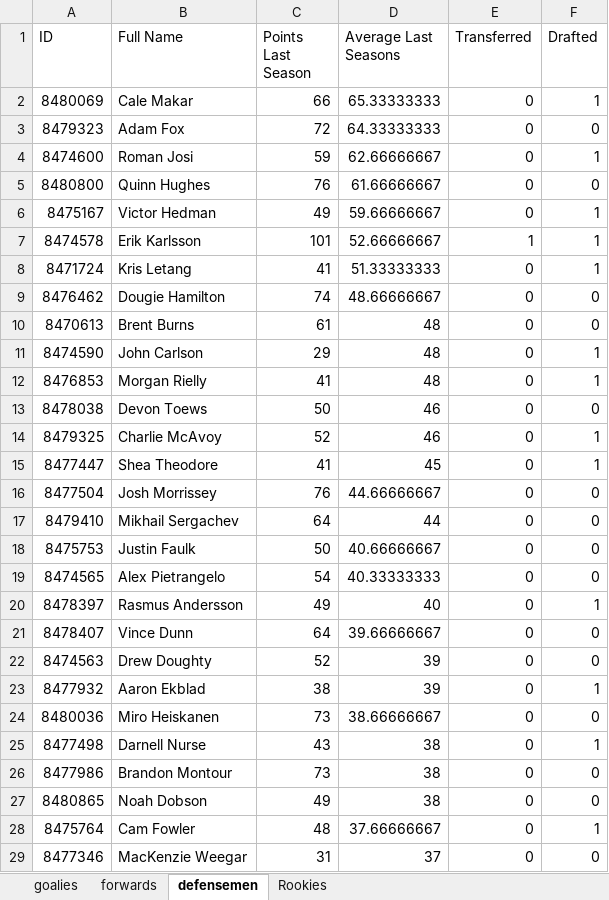
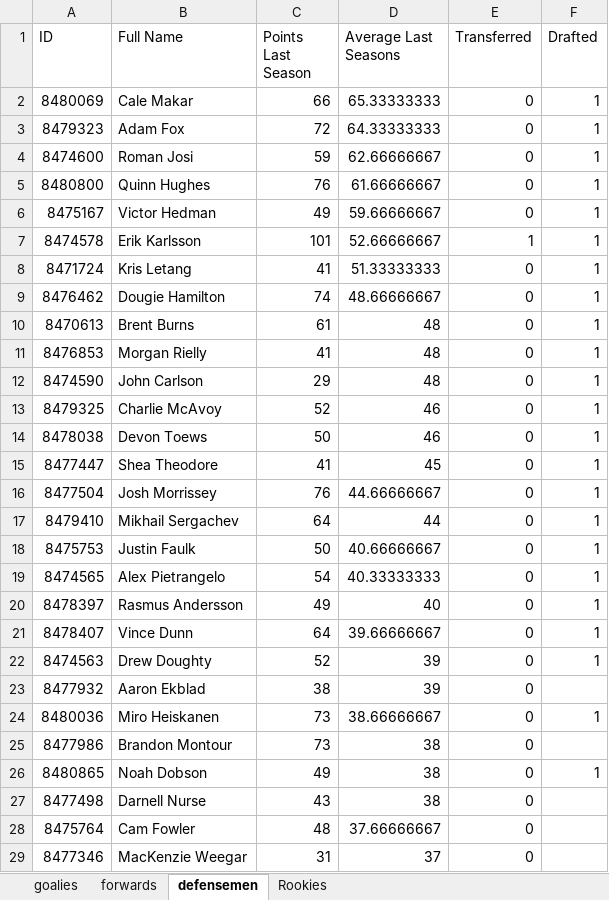
Before and after one commit to g-lesssard/Draft_Algorythm, an Excel workbook: Draft_2023.xlsx, sheet defensemen, drawn as a sheet; only a part is shown; values as stored, in another font and other column widths than the file's, no borders; conditional formats and table styles not drawn; removed rows and columns are numbered as before the commit, all else as after; the diff covers the shown part only; the diff names each change by its address in the sheet, - before the commit and + after, or states it on an @@ line.

```diff
--- a/Draft_2023.xlsx (sheet defensemen)
+++ b/Draft_2023.xlsx (sheet defensemen)
-F3 (Drafted): 0
+F3 (Drafted): 1
-F5 (Drafted): 0
+F5 (Drafted): 1
-F9:F10 (Drafted): 0
+F9:F10 (Drafted): 1
@@ row 12 moved to row 11: 8476853 @@
-row 13: 8478038 | Devon Toews | 50 | 46 | 0 | 0
+row 14: 8478038 | Devon Toews | 50 | 46 | 0 | 1
-F16:F19 (Drafted): 0
+F16:F19 (Drafted): 1
-F21:F22 (Drafted): 0
+F21:F22 (Drafted): 1
-F23 (Drafted): 1
+F23 (Drafted): (empty)
-F24 (Drafted): 0
+F24 (Drafted): 1
-row 25: 8477498 | Darnell Nurse | 43 | 38 | 0 | 1
-F25 (Drafted): 0
+F25 (Drafted): (empty)
-F26 (Drafted): 0
+F26 (Drafted): 1
+row 27: 8477498 | Darnell Nurse | 43 | 38 | 0
-F28 (Drafted): 1
+F28 (Drafted): (empty)
-F29 (Drafted): 0
+F29 (Drafted): (empty)
```
Also changed, not shown: 51 added rows, 51 removed rows and 129 edited cells elsewhere in this sheet, sheet forwards.
